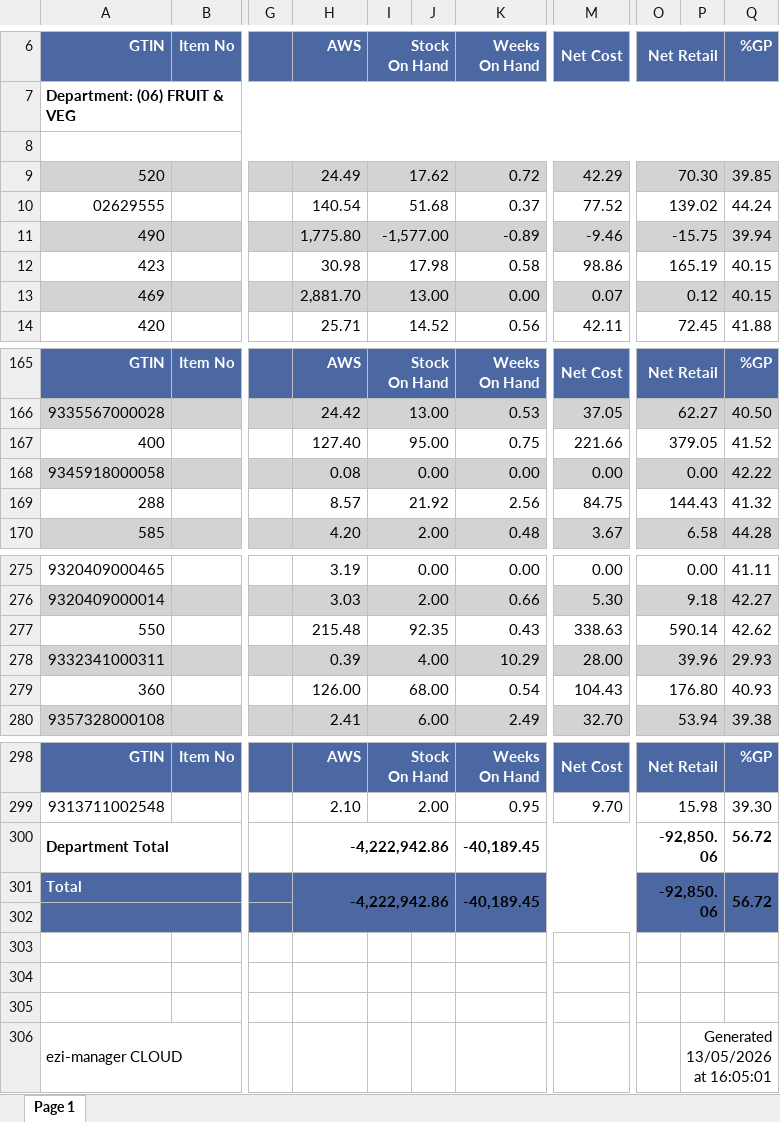
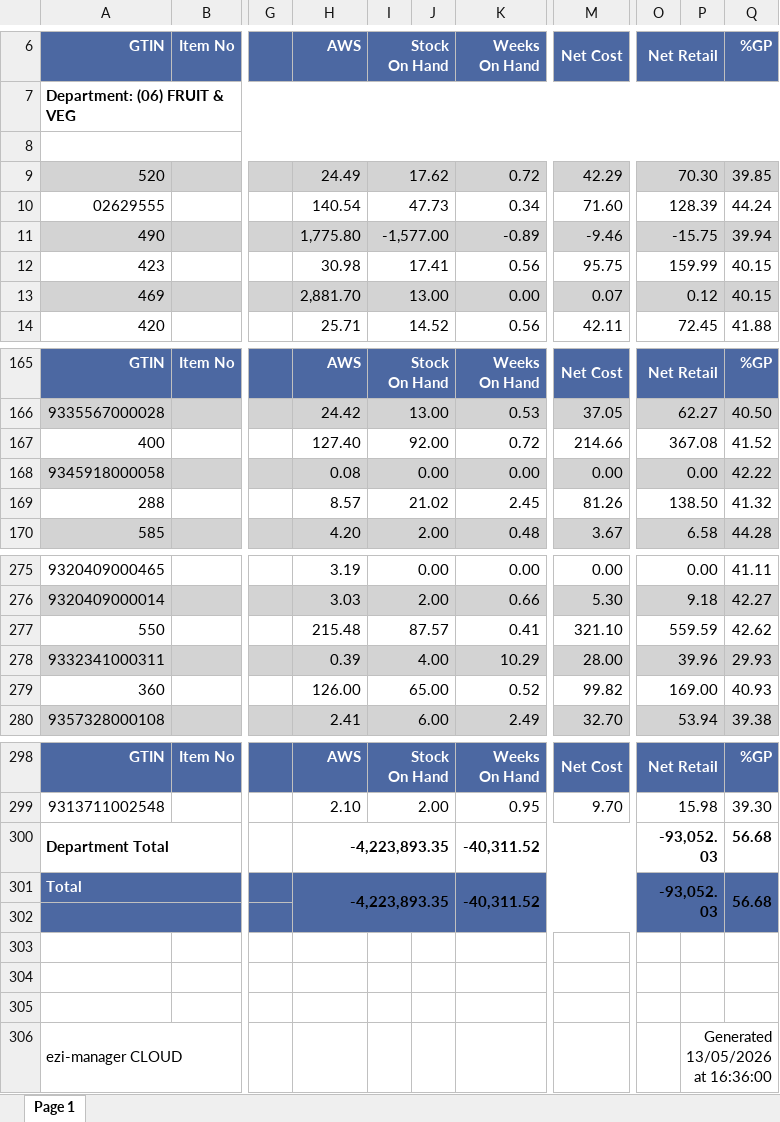
Before and after one commit to fabiohsst/foodland-wudinna, an Excel workbook: 03_model/inputs/stock_on_hand_2026-05-13.xlsx, sheet Page 1, drawn as a sheet; only a part is shown, gaps mark what is left out; values as stored, in another font and other column widths than the file's, no borders; the diff covers the shown part only; the diff names each change by its address in the sheet, - before the commit and + after, or states it on an @@ line.

Commit message:
auto: stock_on_hand_2026-05-13.xlsx (2026-05-13T07:08:17.641Z)

```diff
--- a/03_model/inputs/stock_on_hand_2026-05-13.xlsx (sheet Page 1)
+++ b/03_model/inputs/stock_on_hand_2026-05-13.xlsx (sheet Page 1)
-I10 (Stock On Hand): 51.68
+I10 (Stock On Hand): 47.73
-K10 (Weeks On Hand): 0.37
+K10 (Weeks On Hand): 0.34
-M10 (Net Cost): 77.52
+M10 (Net Cost): 71.60
-O10 (Net Retail): 139.02
+O10 (Net Retail): 128.39
-I12 (Stock On Hand): 17.98
+I12 (Stock On Hand): 17.41
-K12 (Weeks On Hand): 0.58
+K12 (Weeks On Hand): 0.56
-M12 (Net Cost): 98.86
+M12 (Net Cost): 95.75
-O12 (Net Retail): 165.19
+O12 (Net Retail): 159.99
-I167 (Stock On Hand): 95.00
+I167 (Stock On Hand): 92.00
-K167 (Weeks On Hand): 0.75
+K167 (Weeks On Hand): 0.72
-M167 (Net Cost): 221.66
+M167 (Net Cost): 214.66
-O167 (Net Retail): 379.05
+O167 (Net Retail): 367.08
-I169 (Stock On Hand): 21.92
+I169 (Stock On Hand): 21.02
-K169 (Weeks On Hand): 2.56
+K169 (Weeks On Hand): 2.45
-M169 (Net Cost): 84.75
+M169 (Net Cost): 81.26
-O169 (Net Retail): 144.43
+O169 (Net Retail): 138.50
-I277 (Stock On Hand): 92.35
+I277 (Stock On Hand): 87.57
-K277 (Weeks On Hand): 0.43
+K277 (Weeks On Hand): 0.41
-M277 (Net Cost): 338.63
+M277 (Net Cost): 321.10
-O277 (Net Retail): 590.14
+O277 (Net Retail): 559.59
-I279 (Stock On Hand): 68.00
+I279 (Stock On Hand): 65.00
-K279 (Weeks On Hand): 0.54
+K279 (Weeks On Hand): 0.52
-M279 (Net Cost): 104.43
+M279 (Net Cost): 99.82
-O279 (Net Retail): 176.80
+O279 (Net Retail): 169.00
-H300:H301 (AWS): -4,222,942.86
+H300:H301 (AWS): -4,223,893.35
-K300:K301 (Weeks On Hand): -40,189.45
+K300:K301 (Weeks On Hand): -40,311.52
-O300:O301 (Net Retail): -92,850.06
+O300:O301 (Net Retail): -93,052.03
-Q300:Q301 (%GP): 56.72
+Q300:Q301 (%GP): 56.68
-P306: Generated 13/05/2026 at 16:05:01
+P306: Generated 13/05/2026 at 16:36:00
```
Also changed, not shown: 89 edited cells elsewhere in this sheet.
